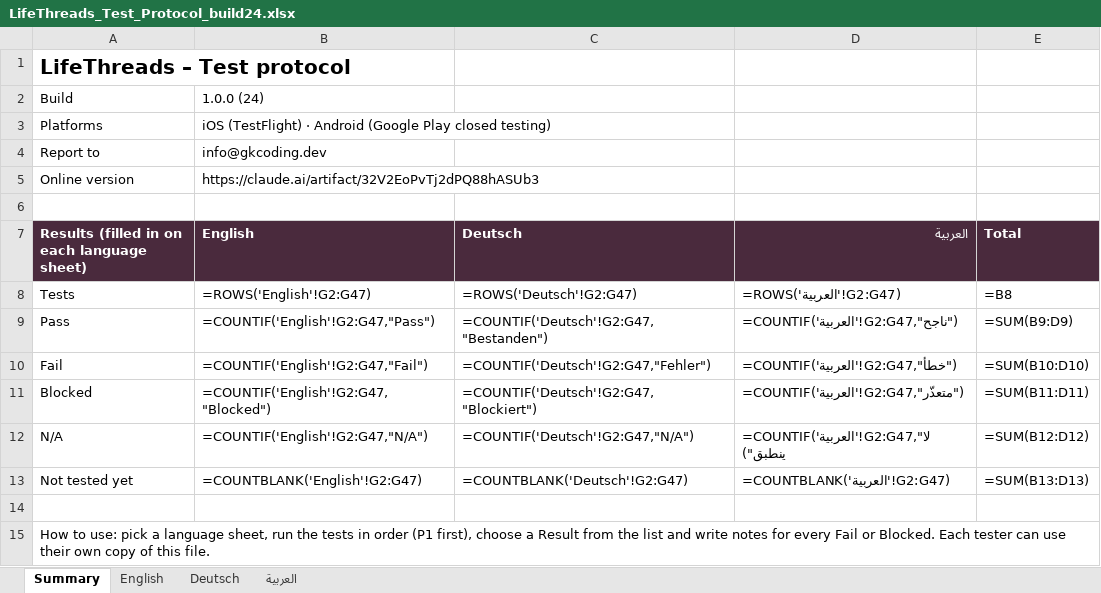
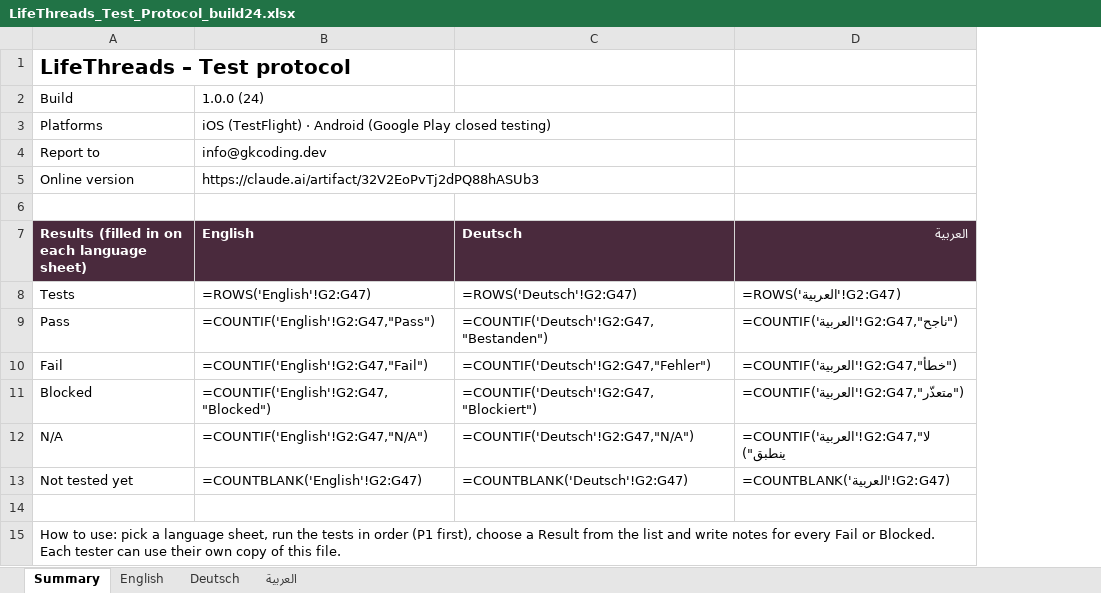
Before and after one commit to george-killua/life_threads, an Excel workbook: docs/LifeThreads_Test_Protocol_build24.xlsx, sheet Summary, drawn as a sheet; values as stored, in another font and other column widths than the file's, no borders; formulas without a stored value are shown as written; the diff names each change by its address in the sheet, - before the commit and + after, or states it on an @@ line.

```diff
--- a/docs/LifeThreads_Test_Protocol_build24.xlsx (sheet Summary)
+++ b/docs/LifeThreads_Test_Protocol_build24.xlsx (sheet Summary)
-column E (Total), rows 8-13: =B8 | =SUM(B9:D9) | =SUM(B10:D10) | =SUM(B11:D11) | =SUM(B12:D12) | =SUM(B13:D13)
```
